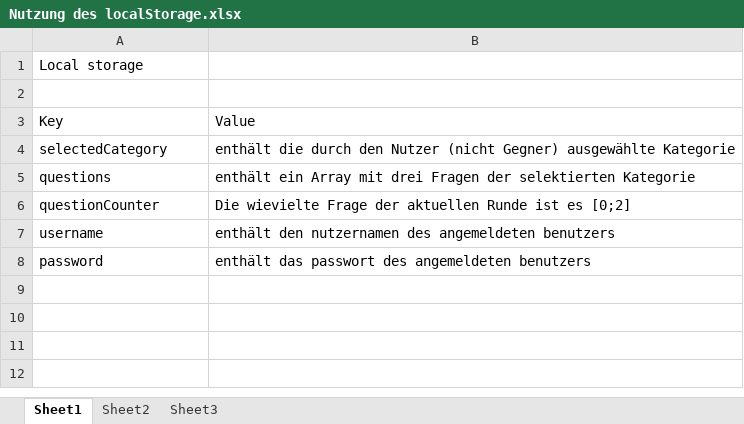
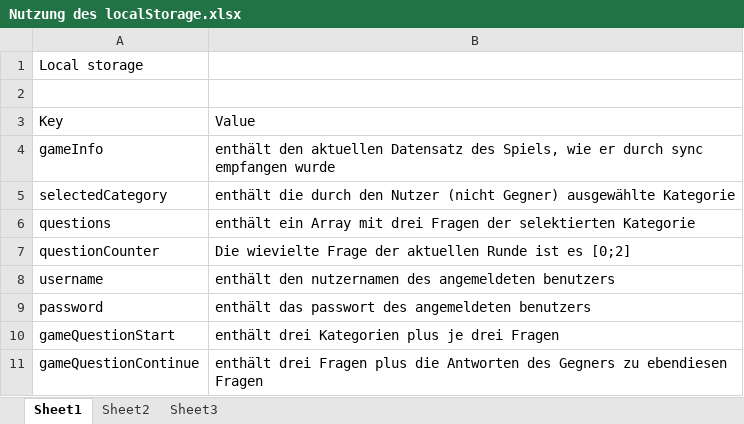
Before and after one commit to Jessi93/Quizduell, an Excel workbook: Documents/Phasen/Concept/Nutzung des localStorage.xlsx, sheet Sheet1, drawn as a sheet; values as stored, in another font and other column widths than the file's, no borders; table styles not drawn; the diff names each change by its address in the sheet, - before the commit and + after, or states it on an @@ line.

Commit message:
Serverschnittstelle + localStorage-Nutzung aktualisiert.

```diff
--- a/Documents/Phasen/Concept/Nutzung des localStorage.xlsx (sheet Sheet1)
+++ b/Documents/Phasen/Concept/Nutzung des localStorage.xlsx (sheet Sheet1)
+row 4: gameInfo | enthält den aktuellen Datensatz des Spiels, wie er durch sync empfangen wurde
+row 10: gameQuestionStart | enthält drei Kategorien plus je drei Fragen
+row 11: gameQuestionContinue | enthält drei Fragen plus die Antworten des Gegners zu ebendiesen Fragen
```
Also changed, not shown: Documents/Phasen/Concept/Schnittstelle_Server.xlsx.
